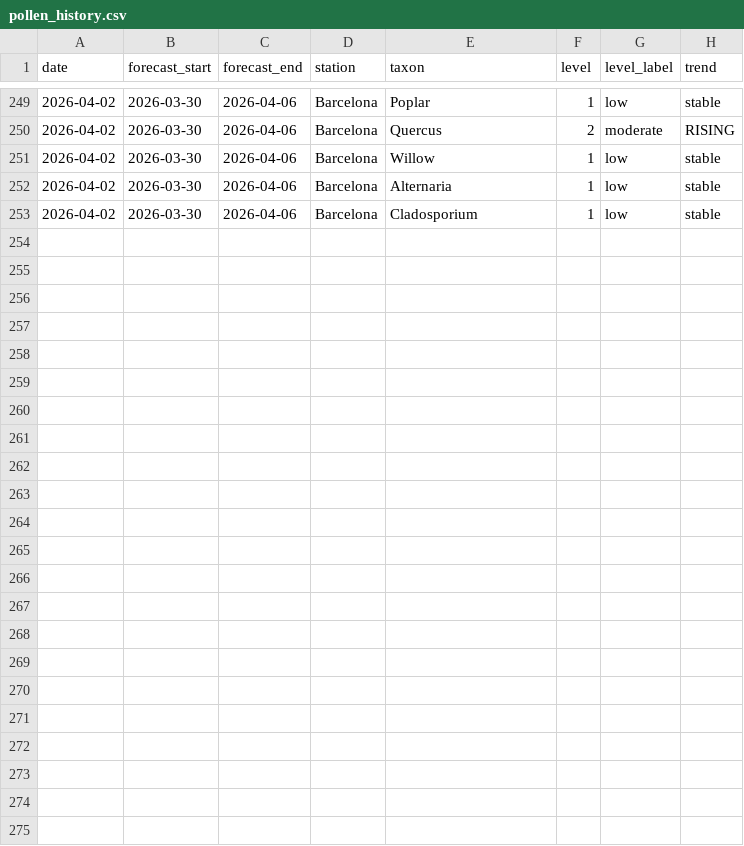
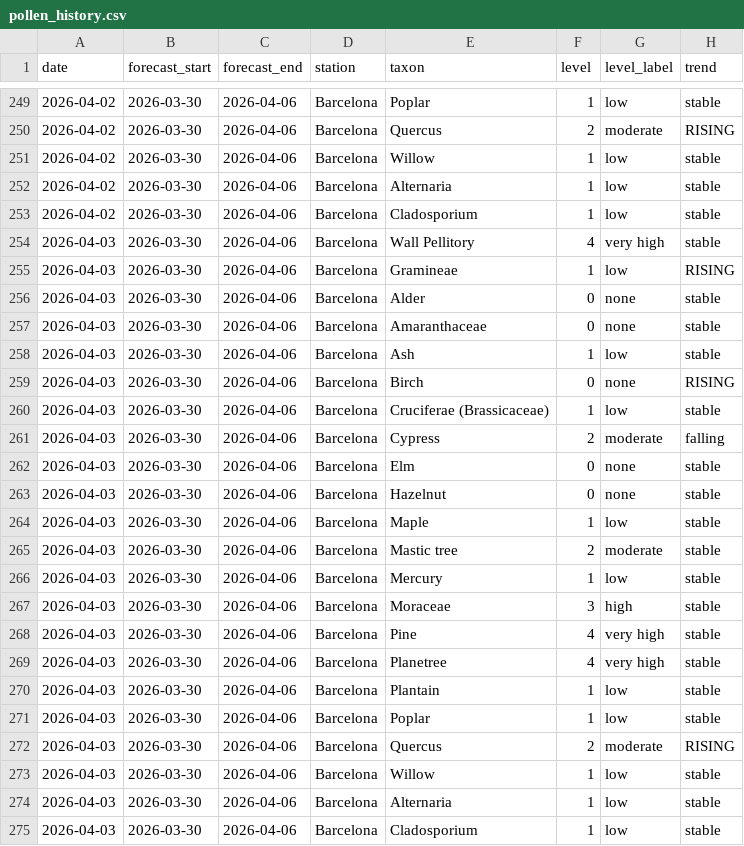
Before and after one commit to ryban3z/barcelona-pollen-checker, a CSV file: pollen_history.csv, drawn as a sheet; only a part is shown, gaps mark what is left out.

```diff
--- a/pollen_history.csv
+++ b/pollen_history.csv
@@ -253 +253,23 @@ date,forecast_start,forecast_end,station,taxon,level,level_label,trend
 2026-04-02,2026-03-30,2026-04-06,Barcelona,Cladosporium,1,low,stable
+2026-04-03,2026-03-30,2026-04-06,Barcelona,Wall Pellitory,4,very high,stable
+2026-04-03,2026-03-30,2026-04-06,Barcelona,Gramineae,1,low,RISING
+2026-04-03,2026-03-30,2026-04-06,Barcelona,Alder,0,none,stable
+2026-04-03,2026-03-30,2026-04-06,Barcelona,Amaranthaceae,0,none,stable
+2026-04-03,2026-03-30,2026-04-06,Barcelona,Ash,1,low,stable
+2026-04-03,2026-03-30,2026-04-06,Barcelona,Birch,0,none,RISING
+2026-04-03,2026-03-30,2026-04-06,Barcelona,Cruciferae (Brassicaceae),1,low,stable
+2026-04-03,2026-03-30,2026-04-06,Barcelona,Cypress,2,moderate,falling
+2026-04-03,2026-03-30,2026-04-06,Barcelona,Elm,0,none,stable
+2026-04-03,2026-03-30,2026-04-06,Barcelona,Hazelnut,0,none,stable
+2026-04-03,2026-03-30,2026-04-06,Barcelona,Maple,1,low,stable
+2026-04-03,2026-03-30,2026-04-06,Barcelona,Mastic tree,2,moderate,stable
+2026-04-03,2026-03-30,2026-04-06,Barcelona,Mercury,1,low,stable
+2026-04-03,2026-03-30,2026-04-06,Barcelona,Moraceae,3,high,stable
+2026-04-03,2026-03-30,2026-04-06,Barcelona,Pine,4,very high,stable
+2026-04-03,2026-03-30,2026-04-06,Barcelona,Planetree,4,very high,stable
+2026-04-03,2026-03-30,2026-04-06,Barcelona,Plantain,1,low,stable
+2026-04-03,2026-03-30,2026-04-06,Barcelona,Poplar,1,low,stable
+2026-04-03,2026-03-30,2026-04-06,Barcelona,Quercus,2,moderate,RISING
+2026-04-03,2026-03-30,2026-04-06,Barcelona,Willow,1,low,stable
+2026-04-03,2026-03-30,2026-04-06,Barcelona,Alternaria,1,low,stable
+2026-04-03,2026-03-30,2026-04-06,Barcelona,Cladosporium,1,low,stable
```
